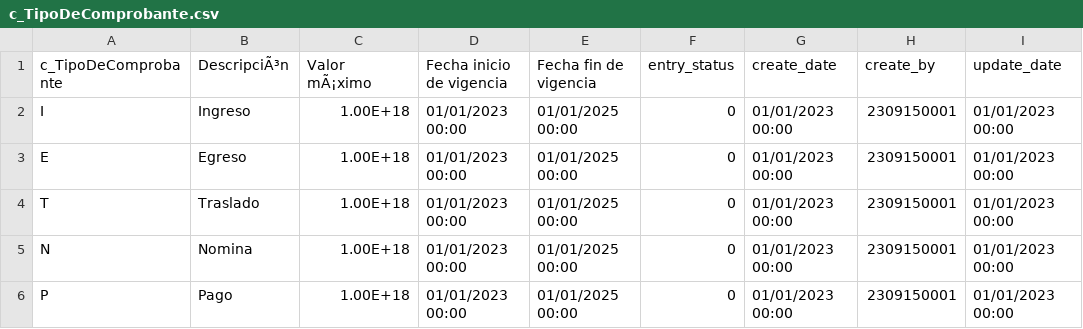
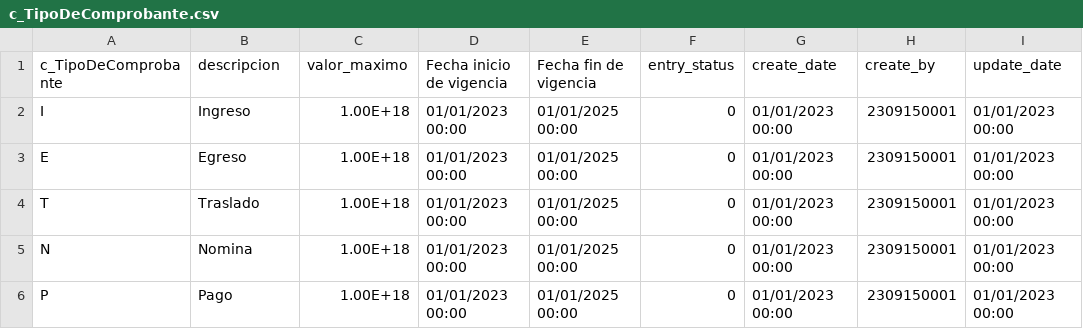
Before and after one commit to TCS2211194M1/Antares_project, a CSV file: tablas/c_TipoDeComprobante.csv, drawn as a sheet; only a part is shown; the diff names each change by its address in the sheet, - before the commit and + after, or states it on an @@ line.

```diff
--- a/tablas/c_TipoDeComprobante.csv
+++ b/tablas/c_TipoDeComprobante.csv
-B1: DescripciÃ³n
+B1: descripcion
-C1: Valor mÃ¡ximo
+C1: valor_maximo
```
Also changed, not shown: tablas/c_Exportacion.csv, tablas/c_Impuesto.csv, 5 other files.
